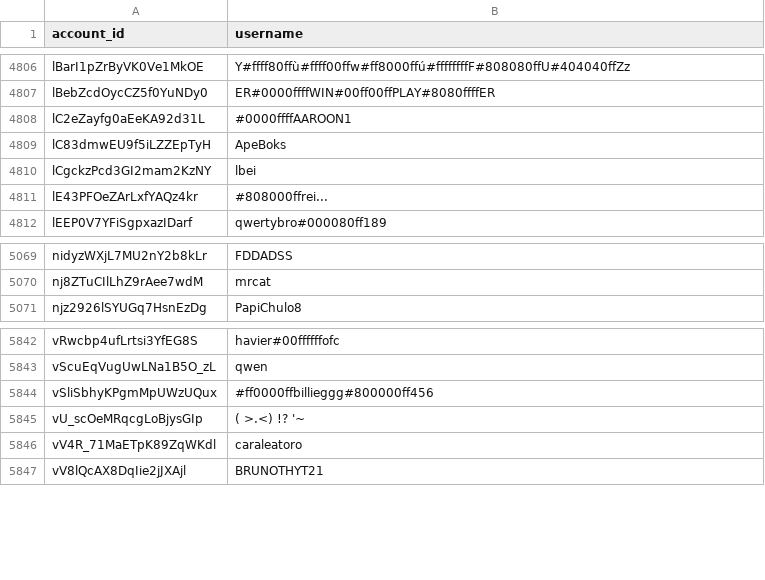
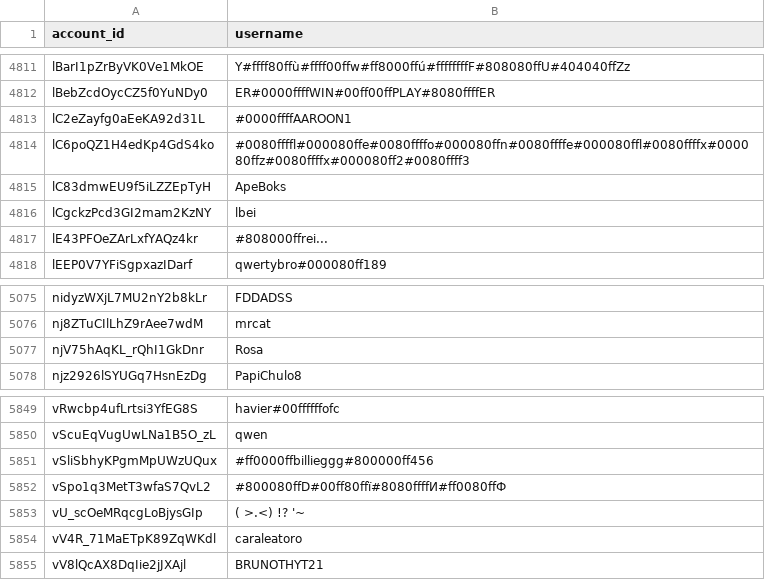
Before and after one commit to pewpewlive/ppl-data, a CSV file: account_data.csv, drawn as a sheet; only a part is shown, gaps mark what is left out; the diff covers the shown part only.

```diff
--- a/account_data.csv
+++ b/account_data.csv
@@ -4808,2 +4813,3 @@ lBebZcdOycCZ5f0YuNDy0,ER#0000ffffWIN#00ff00ffPLAY#8080ffffER
 lC2eZayfg0aEeKA92d31L,#0000ffffAAROON1
+lC6poQZ1H4edKp4GdS4ko,#0080ffffl#000080ffe#0080ffffo#000080ffn#0080ffffe#000080ffl#0080ffffx#000080ffz#0080ffffx#000080ff2#0080ffff3
 lC83dmwEU9f5iLZZEpTyH,ApeBoks
@@ -5070,2 +5076,3 @@ nidyzWXjL7MU2nY2b8kLr,FDDADSS
 nj8ZTuCIlLhZ9rAee7wdM,mrcat
+njV75hAqKL_rQhI1GkDnr,Rosa
 njz2926lSYUGq7HsnEzDg,PapiChulo8
@@ -5844,2 +5851,3 @@ vScuEqVugUwLNa1B5O_zL,qwen
 vSliSbhyKPgmMpUWzUQux,#ff0000ffbillieggg#800000ff456
+vSpo1q3MetT3wfaS7QvL2,#800080ffD#00ff80ffї#8080ffffИ#ff0080ffФ
 vU_scOeMRqcgLoBjysGIp,( >.<) !? '~
```
Also changed, not shown: 5 added rows elsewhere in this file.
